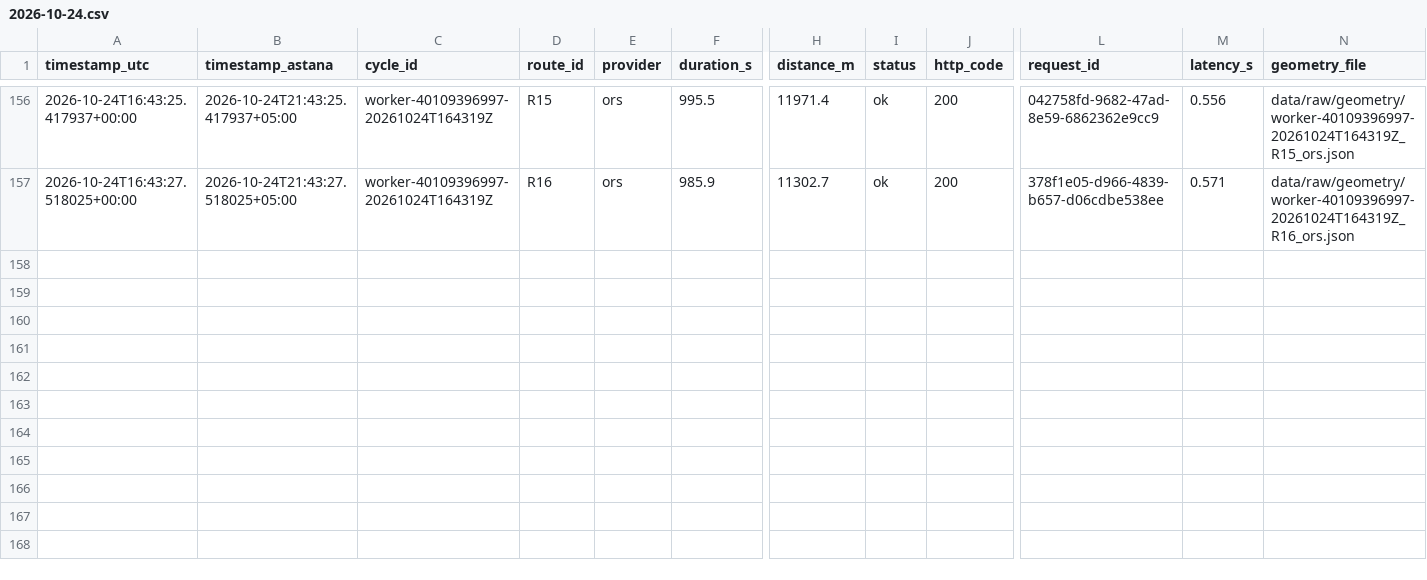
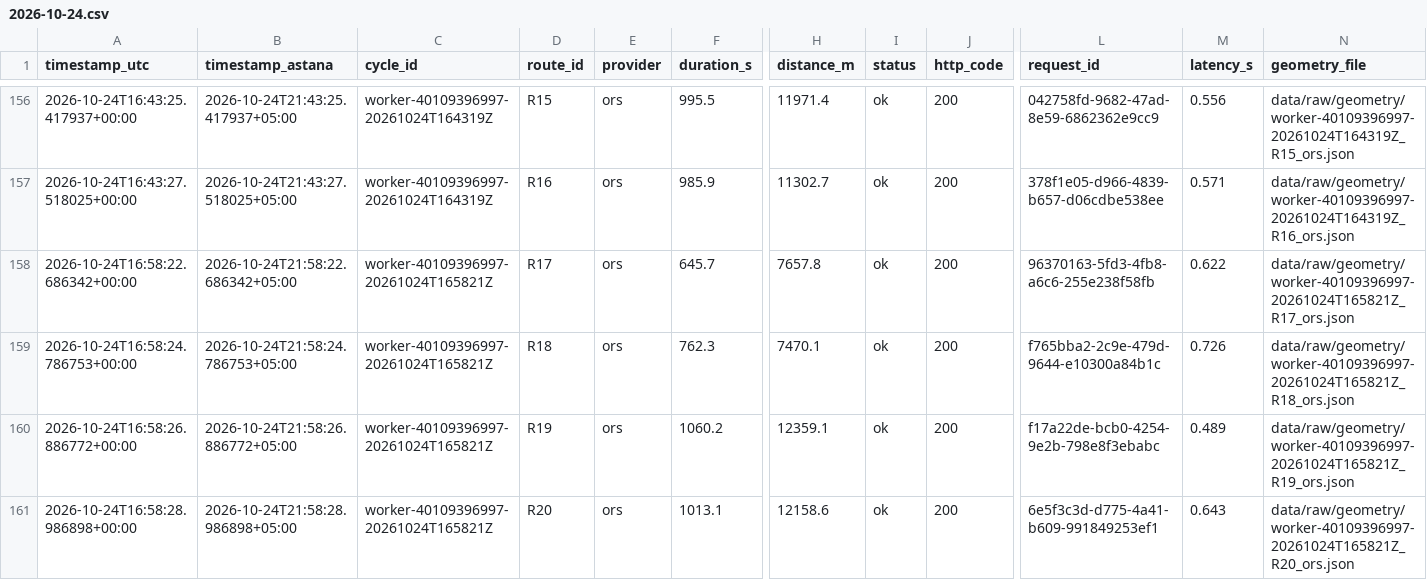
Before and after one commit to SuperFlyTK/rmt-a3-travel-time-astana, a CSV file: data/raw/2026-10-24.csv, drawn as a sheet; only a part is shown, gaps mark what is left out; rows hold the shown columns only; the diff names each change by its address in the sheet, - before the commit and + after, or states it on an @@ line.

```diff
--- a/data/raw/2026-10-24.csv
+++ b/data/raw/2026-10-24.csv
+row 158: 2026-10-24T16:58:22.686342+00:00 | 2026-10-24T21:58:22.686342+05:00 | worker-40109396997-20261024T165821Z | R17 | ors | 645.7 | 7657.8 | ok | 200 | 96370163-5fd3-4fb8-a6c6-255e238f58fb | 0.622 | data/raw/geometry/worker-40109396997-20261024T165821Z_R17_ors.json
+row 159: 2026-10-24T16:58:24.786753+00:00 | 2026-10-24T21:58:24.786753+05:00 | worker-40109396997-20261024T165821Z | R18 | ors | 762.3 | 7470.1 | ok | 200 | f765bba2-2c9e-479d-9644-e10300a84b1c | 0.726 | data/raw/geometry/worker-40109396997-20261024T165821Z_R18_ors.json
+row 160: 2026-10-24T16:58:26.886772+00:00 | 2026-10-24T21:58:26.886772+05:00 | worker-40109396997-20261024T165821Z | R19 | ors | 1060.2 | 12359.1 | ok | 200 | f17a22de-bcb0-4254-9e2b-798e8f3ebabc | 0.489 | data/raw/geometry/worker-40109396997-20261024T165821Z_R19_ors.json
+row 161: 2026-10-24T16:58:28.986898+00:00 | 2026-10-24T21:58:28.986898+05:00 | worker-40109396997-20261024T165821Z | R20 | ors | 1013.1 | 12158.6 | ok | 200 | 6e5f3c3d-d775-4a41-b609-991849253ef1 | 0.643 | data/raw/geometry/worker-40109396997-20261024T165821Z_R20_ors.json
```
Also changed, not shown: 10 other files.
